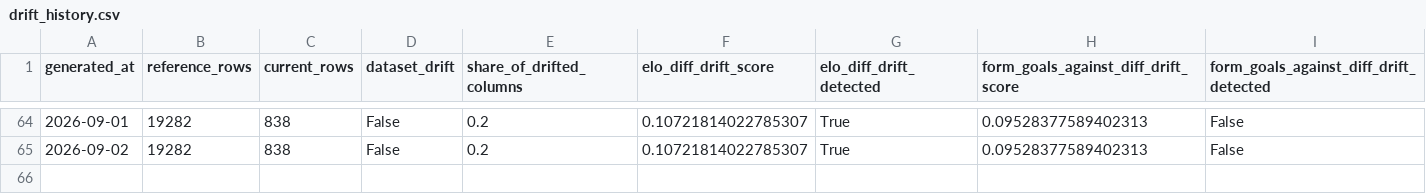
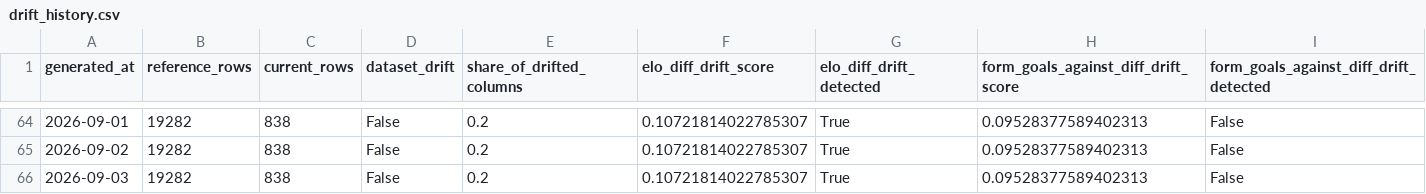
Before and after one commit to dilipna/wc26-mlops, a CSV file: data/monitoring/drift_history.csv, drawn as a sheet; only a part is shown, gaps mark what is left out; rows hold the shown columns only; the diff names each change by its address in the sheet, - before the commit and + after, or states it on an @@ line.

```diff
--- a/data/monitoring/drift_history.csv
+++ b/data/monitoring/drift_history.csv
+row 66: 2026-09-03 | 19282 | 838 | False | 0.2 | 0.10721814022785307 | True | 0.09528377589402313 | False
```
Also changed, not shown: data/monitoring/data_quality_history.csv, data/predictions/predictions_log.csv, 10 other files.
